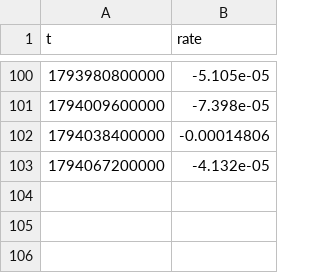
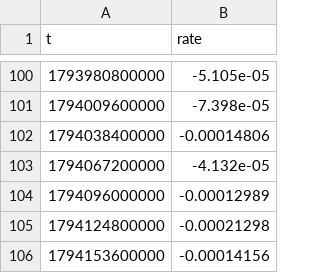
Before and after one commit to Shenhan01-sys/Fabius, a CSV file: ledger/bars/fund_est_BCHUSDT.csv, drawn as a sheet; only a part is shown, gaps mark what is left out.

```diff
--- a/ledger/bars/fund_est_BCHUSDT.csv
+++ b/ledger/bars/fund_est_BCHUSDT.csv
@@ -103 +103,4 @@ t,rate
 1794067200000,-4.132e-05
+1794096000000,-0.00012989
+1794124800000,-0.00021298
+1794153600000,-0.00014156
```
Also changed, not shown: ledger/bars/fund_est_ADAUSDT.csv, ledger/bars/fund_est_ATOMUSDT.csv, 36 other files.
